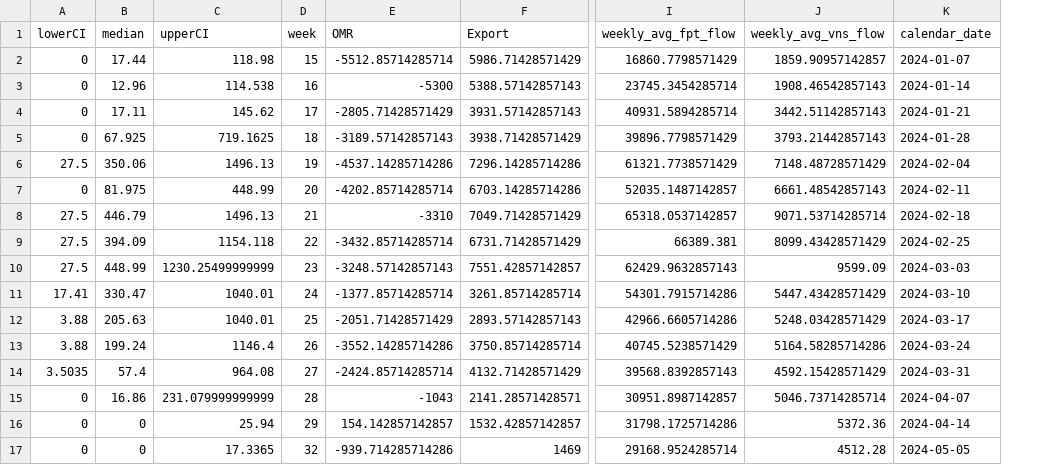
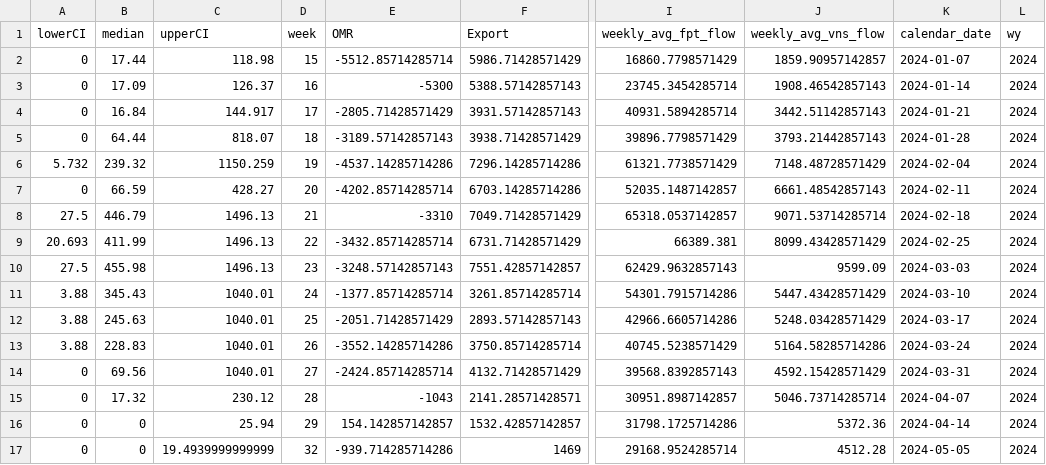
Before and after one commit to Columbia-Basin-Research-CBR/track-a-cohort, a CSV file: data/winter_run_tillotson_output.csv, drawn as a sheet; only a part is shown, gaps mark what is left out; the diff names each change by its address in the sheet, - before the commit and + after, or states it on an @@ line.

```diff
--- a/data/winter_run_tillotson_output.csv
+++ b/data/winter_run_tillotson_output.csv
+column L (wy), rows 2-17: all 2024
-B3 (median): 12.96
+B3 (median): 17.09
-C3 (upperCI): 114.538
+C3 (upperCI): 126.37
-B4 (median): 17.11
+B4 (median): 16.84
-C4 (upperCI): 145.62
+C4 (upperCI): 144.917
-B5 (median): 67.925
+B5 (median): 64.44
-C5 (upperCI): 719.1625
+C5 (upperCI): 818.07
-A6 (lowerCI): 27.5
+A6 (lowerCI): 5.732
-B6 (median): 350.06
+B6 (median): 239.32
-C6 (upperCI): 1496.13
+C6 (upperCI): 1150.259
-B7 (median): 81.975
+B7 (median): 66.59
-C7 (upperCI): 448.99
+C7 (upperCI): 428.27
-A9 (lowerCI): 27.5
+A9 (lowerCI): 20.693
-B9 (median): 394.09
+B9 (median): 411.99
-C9 (upperCI): 1154.118
+C9 (upperCI): 1496.13
-B10 (median): 448.99
+B10 (median): 455.98
-C10 (upperCI): 1230.25499999999
+C10 (upperCI): 1496.13
-A11 (lowerCI): 17.41
+A11 (lowerCI): 3.88
-B11 (median): 330.47
+B11 (median): 345.43
-B12 (median): 205.63
+B12 (median): 245.63
-B13 (median): 199.24
+B13 (median): 228.83
-C13 (upperCI): 1146.4
+C13 (upperCI): 1040.01
-A14 (lowerCI): 3.5035
+A14 (lowerCI): 0
-B14 (median): 57.4
+B14 (median): 69.56
-C14 (upperCI): 964.08
+C14 (upperCI): 1040.01
-B15 (median): 16.86
+B15 (median): 17.32
-C15 (upperCI): 231.079999999999
+C15 (upperCI): 230.12
-C17 (upperCI): 17.3365
+C17 (upperCI): 19.4939999999999
```
Also changed, not shown: data/steelhead_tillotson_output.csv, 45 other files.
